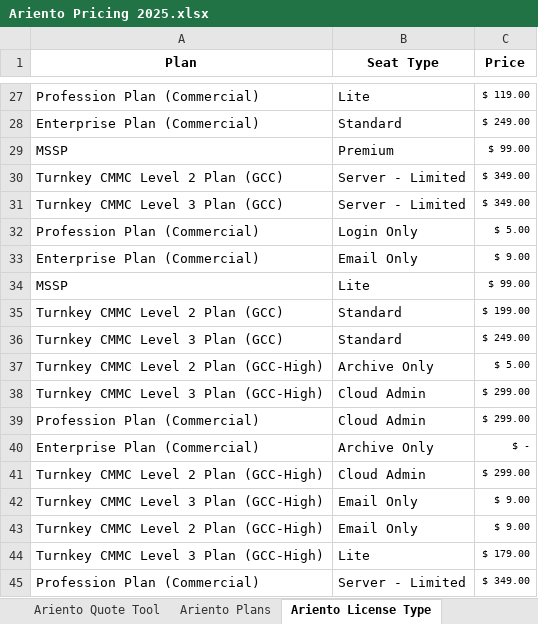
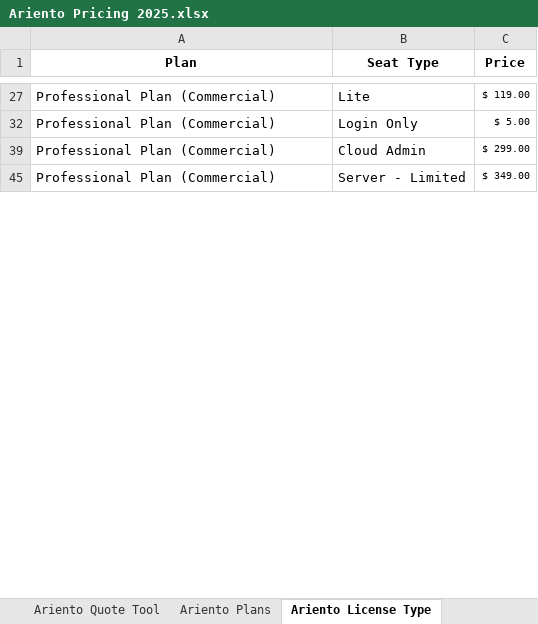
Before and after one commit to Robi-Show/Quote-Tool, an Excel workbook: Ariento Pricing 2025.xlsx, sheet Ariento License Type, drawn as a sheet; only a part is shown, gaps mark what is left out; values as stored, in another font and other column widths than the file's, no borders; the diff covers the shown part only; the diff names each change by its address in the sheet, - before the commit and + after, or states it on an @@ line.

Commit message:
Fixed naming in Ariento Licenses for Commercial

```diff
--- a/Ariento Pricing 2025.xlsx (sheet Ariento License Type)
+++ b/Ariento Pricing 2025.xlsx (sheet Ariento License Type)
-A27 (Plan): Profession Plan (Commercial)
+A27 (Plan): Professional Plan (Commercial)
@@ row 28 hidden: Enterprise Plan (Commercial) | Standard | $ 249.00 @@
@@ row 29 hidden: MSSP | Premium | $ 99.00 @@
@@ row 30 hidden: Turnkey CMMC Level 2 Plan (GCC) | Server - Limited | $ 349.00 @@
@@ row 31 hidden: Turnkey CMMC Level 3 Plan (GCC) | Server - Limited | $ 349.00 @@
-A32 (Plan): Profession Plan (Commercial)
+A32 (Plan): Professional Plan (Commercial)
@@ row 33 hidden: Enterprise Plan (Commercial) | Email Only | $ 9.00 @@
@@ row 34 hidden: MSSP | Lite | $ 99.00 @@
@@ row 35 hidden: Turnkey CMMC Level 2 Plan (GCC) | Standard | $ 199.00 @@
@@ row 36 hidden: Turnkey CMMC Level 3 Plan (GCC) | Standard | $ 249.00 @@
@@ row 37 hidden: Turnkey CMMC Level 2 Plan (GCC-High) | Archive Only | $ 5.00 @@
@@ row 38 hidden: Turnkey CMMC Level 3 Plan (GCC-High) | Cloud Admin | $ 299.00 @@
-A39 (Plan): Profession Plan (Commercial)
+A39 (Plan): Professional Plan (Commercial)
@@ row 40 hidden: Enterprise Plan (Commercial) | Archive Only | $ - @@
@@ row 41 hidden: Turnkey CMMC Level 2 Plan (GCC-High) | Cloud Admin | $ 299.00 @@
@@ row 42 hidden: Turnkey CMMC Level 3 Plan (GCC-High) | Email Only | $ 9.00 @@
@@ row 43 hidden: Turnkey CMMC Level 2 Plan (GCC-High) | Email Only | $ 9.00 @@
@@ row 44 hidden: Turnkey CMMC Level 3 Plan (GCC-High) | Lite | $ 179.00 @@
-A45 (Plan): Profession Plan (Commercial)
+A45 (Plan): Professional Plan (Commercial)
```
Also changed, not shown: 38 hidden or unhidden rows and 5 edited cells elsewhere in this sheet, sheet Ariento Plans.
